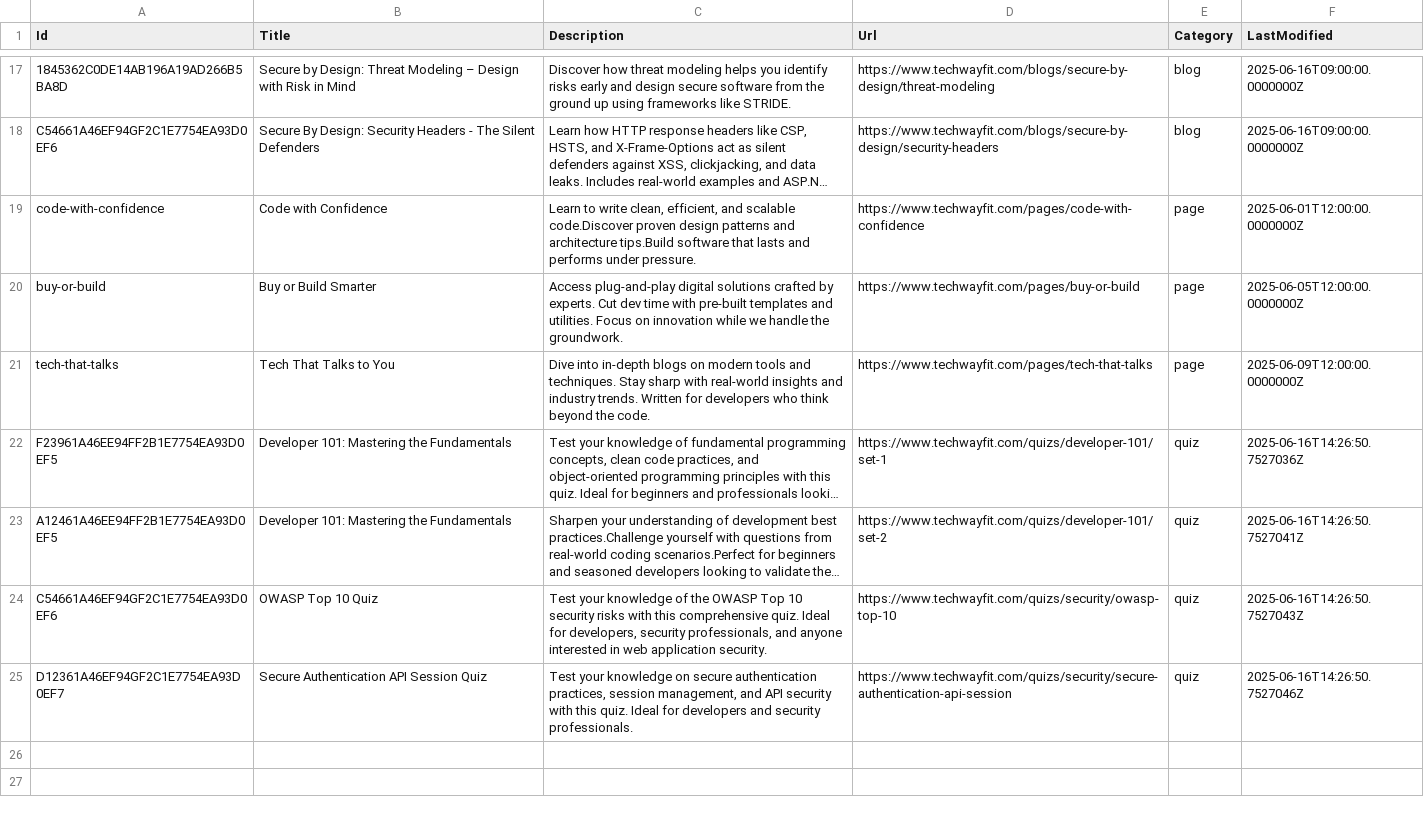
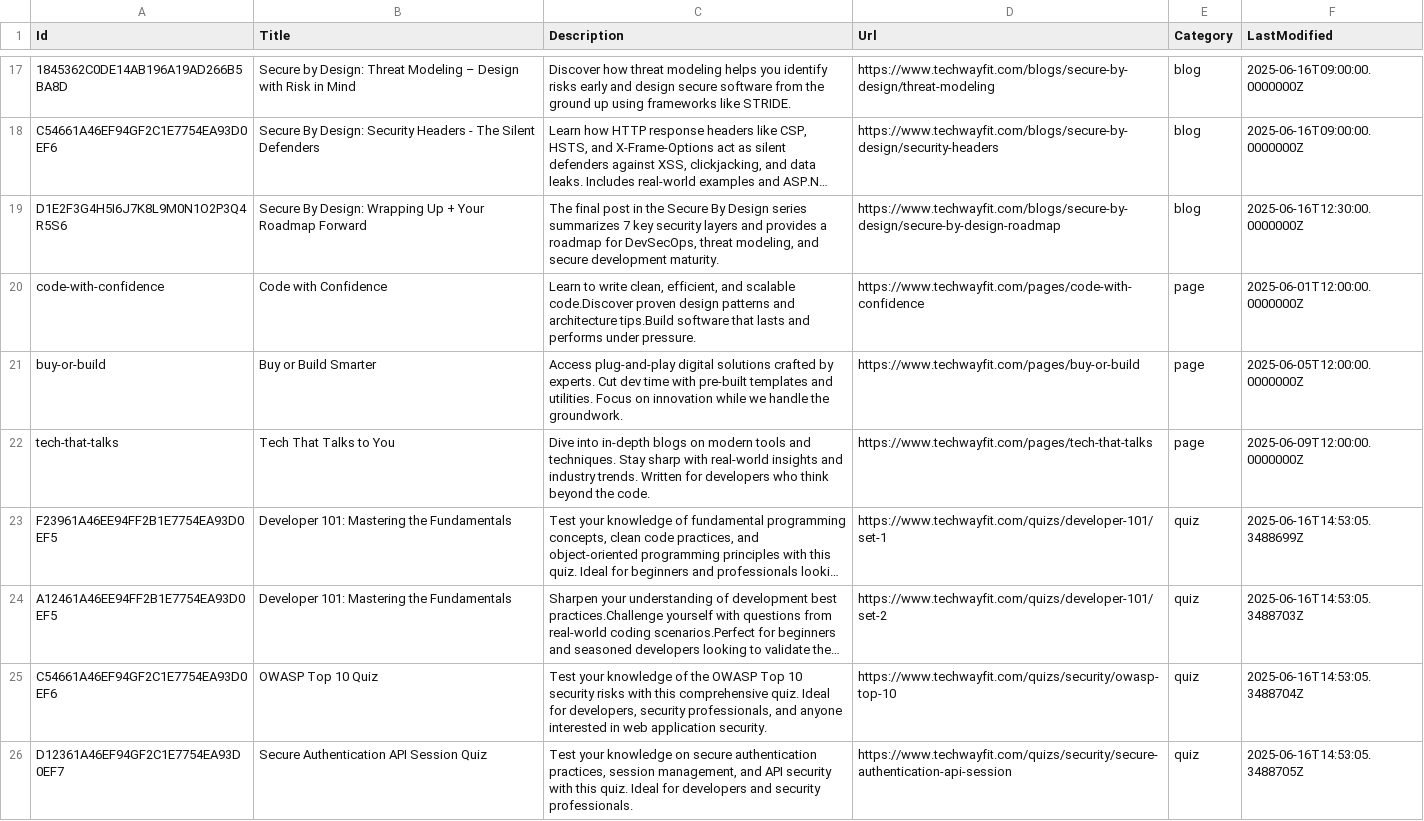
Before and after one commit to mknayak/two-web-static, a CSV file: search-index.csv, drawn as a sheet; only a part is shown, gaps mark what is left out; long unchanged cells end in …; addresses are those after the commit; the diff names each change by its address in the sheet, - before the commit and + after, or states it on an @@ line.

```diff
--- a/search-index.csv
+++ b/search-index.csv
+row 19: D1E2F3G4H5I6J7K8L9M0N1O2P3Q4R5S6 | Secure By Design: Wrapping Up + Your Roadmap Forward | The final post in the Secure By Design series summarizes 7 key security layers and provides a roadmap for DevSecOps, threat modeling, and secure development maturity. | https://www.techwayfit.com/blogs/secure-by-design/secure-by-design-roadmap | blog | 2025-06-16T12:30:00.0000000Z
-F23 (LastModified): 2025-06-16T14:26:50.7527036Z
+F23 (LastModified): 2025-06-16T14:53:05.3488699Z
-F24 (LastModified): 2025-06-16T14:26:50.7527041Z
+F24 (LastModified): 2025-06-16T14:53:05.3488703Z
-F25 (LastModified): 2025-06-16T14:26:50.7527043Z
+F25 (LastModified): 2025-06-16T14:53:05.3488704Z
-F26 (LastModified): 2025-06-16T14:26:50.7527046Z
+F26 (LastModified): 2025-06-16T14:53:05.3488705Z
```
Also changed, not shown: 4 other files.
